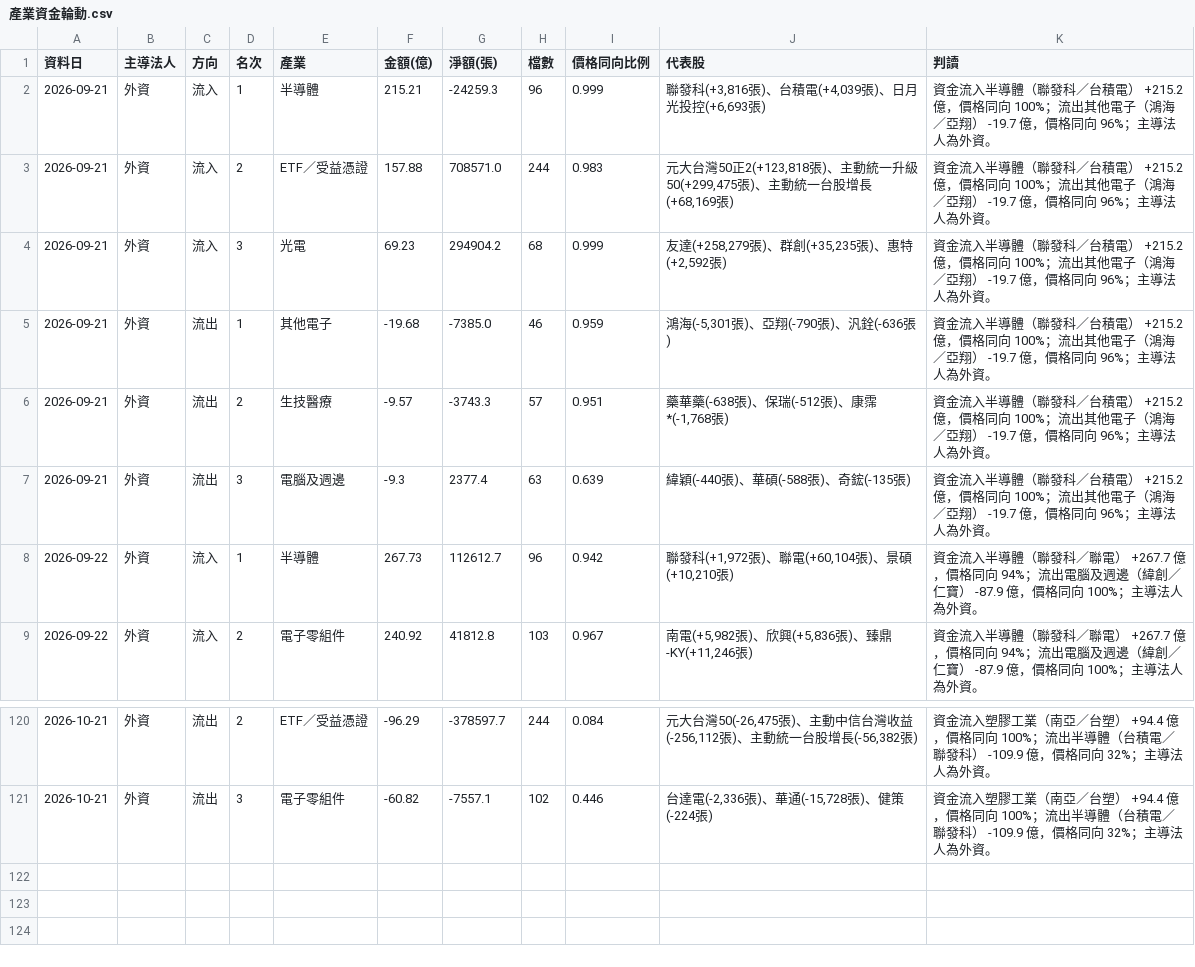
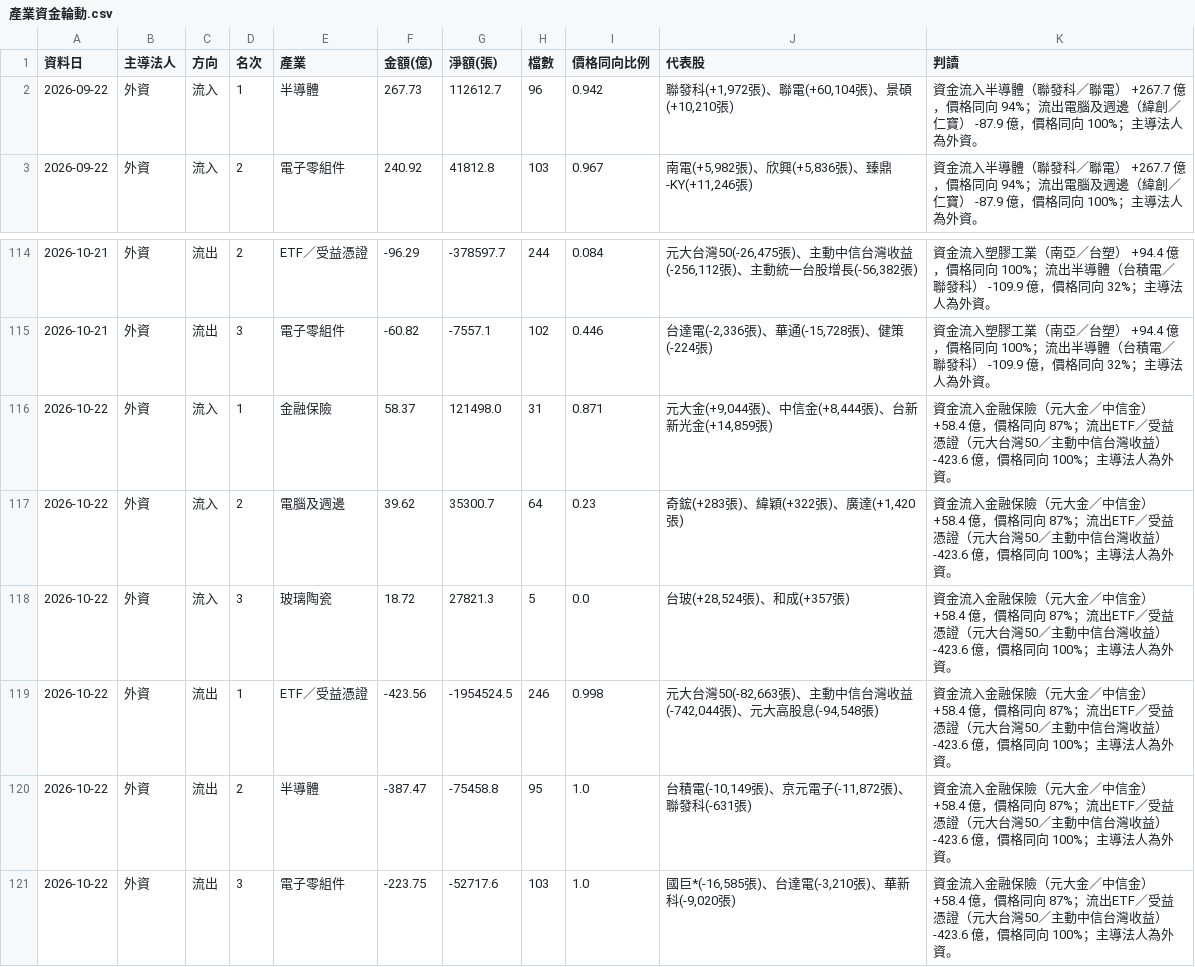
Before and after one commit to kungtengneji-byte/eos-00881, a CSV file: exports/產業資金輪動.csv, drawn as a sheet; only a part is shown, gaps mark what is left out.

```diff
--- a/exports/產業資金輪動.csv
+++ b/exports/產業資金輪動.csv
@@ -1,8 +1,2 @@
 資料日,主導法人,方向,名次,產業,金額(億),淨額(張),檔數,價格同向比例,代表股,判讀
-2026-09-21,外資,流入,1,半導體,215.21,-24259.3,96,0.999,"聯發科(+3,816張)、台積電(+4,039張)、日月光投控(+6,693張)",資金流入半導體（聯發科／台積電） +215.2 億，價格同向 100%；流出其他電子（鴻海／亞翔） -19.7 億，價格同向 96%；主導法人為外資。
-2026-09-21,外資,流入,2,ETF／受益憑證,157.88,708571.0,244,0.983,"元大台灣50正2(+123,818張)、主動統一升級50(+299,475張)、主動統一台股增長(+68,169張)",資金流入半導體（聯發科／台積電） +215.2 億，價格同向 100%；流出其他電子（鴻海／亞翔） -19.7 億，價格同向 96%；主導法人為外資。
-2026-09-21,外資,流入,3,光電,69.23,294904.2,68,0.999,"友達(+258,279張)、群創(+35,235張)、惠特(+2,592張)",資金流入半導體（聯發科／台積電） +215.2 億，價格同向 100%；流出其他電子（鴻海／亞翔） -19.7 億，價格同向 96%；主導法人為外資。
-2026-09-21,外資,流出,1,其他電子,-19.68,-7385.0,46,0.959,"鴻海(-5,301張)、亞翔(-790張)、汎銓(-636張)",資金流入半導體（聯發科／台積電） +215.2 億，價格同向 100%；流出其他電子（鴻海／亞翔） -19.7 億，價格同向 96%；主導法人為外資。
-2026-09-21,外資,流出,2,生技醫療,-9.57,-3743.3,57,0.951,"藥華藥(-638張)、保瑞(-512張)、康霈*(-1,768張)",資金流入半導體（聯發科／台積電） +215.2 億，價格同向 100%；流出其他電子（鴻海／亞翔） -19.7 億，價格同向 96%；主導法人為外資。
-2026-09-21,外資,流出,3,電腦及週邊,-9.3,2377.4,63,0.639,緯穎(-440張)、華碩(-588張)、奇鋐(-135張),資金流入半導體（聯發科／台積電） +215.2 億，價格同向 100%；流出其他電子（鴻海／亞翔） -19.7 億，價格同向 96%；主導法人為外資。
 2026-09-22,外資,流入,1,半導體,267.73,112612.7,96,0.942,"聯發科(+1,972張)、聯電(+60,104張)、景碩(+10,210張)",資金流入半導體（聯發科／聯電） +267.7 億，價格同向 94%；流出電腦及週邊（緯創／仁寶） -87.9 億，價格同向 100%；主導法人為外資。
@@ -121 +115,7 @@
 2026-10-21,外資,流出,3,電子零組件,-60.82,-7557.1,102,0.446,"台達電(-2,336張)、華通(-15,728張)、健策(-224張)",資金流入塑膠工業（南亞／台塑） +94.4 億，價格同向 100%；流出半導體（台積電／聯發科） -109.9 億，價格同向 32%；主導法人為外資。
+2026-10-22,外資,流入,1,金融保險,58.37,121498.0,31,0.871,"元大金(+9,044張)、中信金(+8,444張)、台新新光金(+14,859張)",資金流入金融保險（元大金／中信金） +58.4 億，價格同向 87%；流出ETF／受益憑證（元大台灣50／主動中信台灣收益） -423.6 億，價格同向 100%；主導法人為外資。
+2026-10-22,外資,流入,2,電腦及週邊,39.62,35300.7,64,0.23,"奇鋐(+283張)、緯穎(+322張)、廣達(+1,420張)",資金流入金融保險（元大金／中信金） +58.4 億，價格同向 87%；流出ETF／受益憑證（元大台灣50／主動中信台灣收益） -423.6 億，價格同向 100%；主導法人為外資。
+2026-10-22,外資,流入,3,玻璃陶瓷,18.72,27821.3,5,0.0,"台玻(+28,524張)、和成(+357張)",資金流入金融保險（元大金／中信金） +58.4 億，價格同向 87%；流出ETF／受益憑證（元大台灣50／主動中信台灣收益） -423.6 億，價格同向 100%；主導法人為外資。
+2026-10-22,外資,流出,1,ETF／受益憑證,-423.56,-1954524.5,246,0.998,"元大台灣50(-82,663張)、主動中信台灣收益(-742,044張)、元大高股息(-94,548張)",資金流入金融保險（元大金／中信金） +58.4 億，價格同向 87%；流出ETF／受益憑證（元大台灣50／主動中信台灣收益） -423.6 億，價格同向 100%；主導法人為外資。
+2026-10-22,外資,流出,2,半導體,-387.47,-75458.8,95,1.0,"台積電(-10,149張)、京元電子(-11,872張)、聯發科(-631張)",資金流入金融保險（元大金／中信金） +58.4 億，價格同向 87%；流出ETF／受益憑證（元大台灣50／主動中信台灣收益） -423.6 億，價格同向 100%；主導法人為外資。
+2026-10-22,外資,流出,3,電子零組件,-223.75,-52717.6,103,1.0,"國巨*(-16,585張)、台達電(-3,210張)、華新科(-9,020張)",資金流入金融保險（元大金／中信金） +58.4 億，價格同向 87%；流出ETF／受益憑證（元大台灣50／主動中信台灣收益） -423.6 億，價格同向 100%；主導法人為外資。
```
Also changed, not shown: exports/00881_每日欄位明細.csv, exports/TWMARKET_每日欄位明細.csv, 9 other files.
